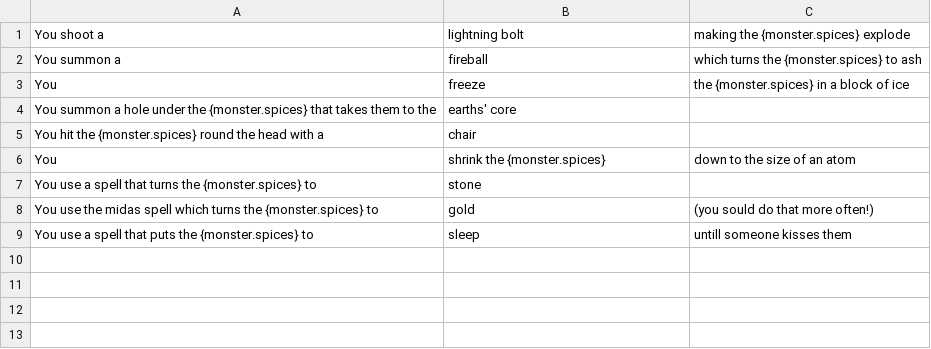
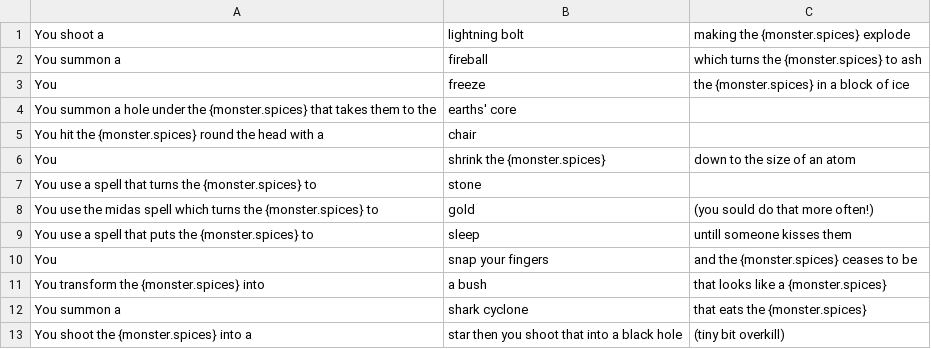
Before and after one commit to SethBailey/Sparks, a CSV file: Config/WinDescriptions-Mage.csv, drawn as a sheet; the diff names each change by its address in the sheet, - before the commit and + after, or states it on an @@ line.

```diff
--- a/Config/WinDescriptions-Mage.csv
+++ b/Config/WinDescriptions-Mage.csv
+row 10: You | snap your fingers | and the {monster.spices} ceases to be
+row 11: You transform the {monster.spices} into | a bush | that looks like a {monster.spices}
+row 12: You summon a | shark cyclone | that eats the {monster.spices}
+row 13: You shoot the {monster.spices} into a | star then you shoot that into a black hole | (tiny bit overkill)
```
Also changed, not shown: Config/Armour-Knight.csv, Config/DieDescriptions.csv, 4 other files.
